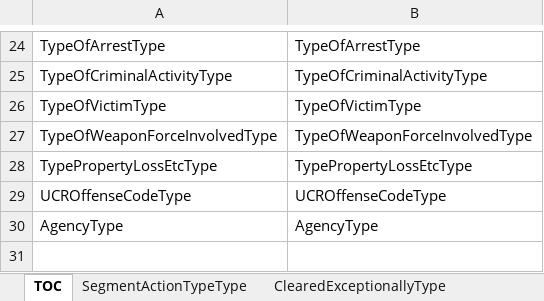
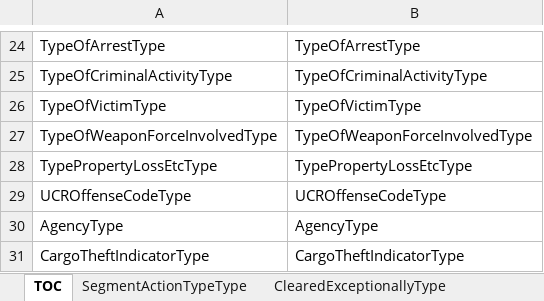
Before and after one commit to teisdbr/nibrs, an Excel workbook: tools/r-packages/nibrs/inst/raw/NIBRSCodeTables.xlsx, sheet TOC, drawn as a sheet; only a part is shown, gaps mark what is left out; values as stored, in another font and other column widths than the file's, no borders; the diff names each change by its address in the sheet, - before the commit and + after, or states it on an @@ line.

Commit message:
Add cargo theft dimension table; minor corrections to offense dimension table

```diff
--- a/tools/r-packages/nibrs/inst/raw/NIBRSCodeTables.xlsx (sheet TOC)
+++ b/tools/r-packages/nibrs/inst/raw/NIBRSCodeTables.xlsx (sheet TOC)
+row 31: CargoTheftIndicatorType | CargoTheftIndicatorType
```
Also changed, not shown: sheet UCROffenseCodeType, other sheet tabs.
